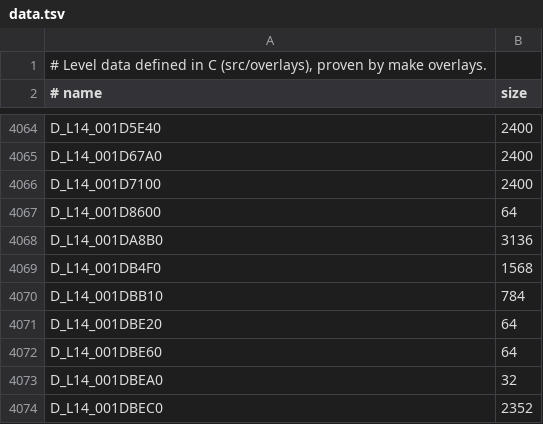
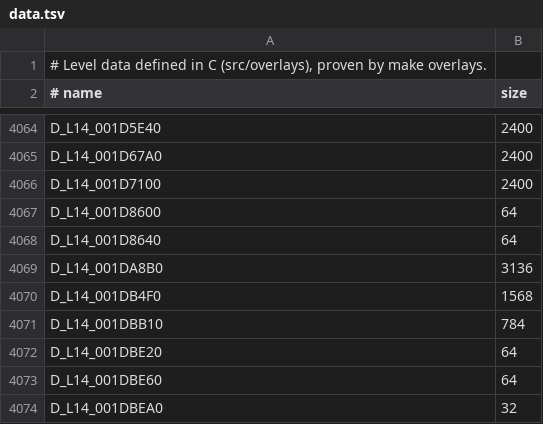
Before and after one commit to lombyte-project/Lombyte, a TSV file: config/overlays/us/data.tsv, drawn as a sheet; only a part is shown, gaps mark what is left out; the shorter side is filled out with more unchanged rows.

Commit message:
decomp: move D_L14_001D8640 into src/overlays/l14/gameplay/entities/blarg_heavy_interceptor.c

```diff
--- a/config/overlays/us/data.tsv
+++ b/config/overlays/us/data.tsv
@@ -4067,2 +4067,3 @@ D_L14_001D7100	2400
 D_L14_001D8600	64
+D_L14_001D8640	64
 D_L14_001DA8B0	3136
```
Also changed, not shown: 1 other file.
